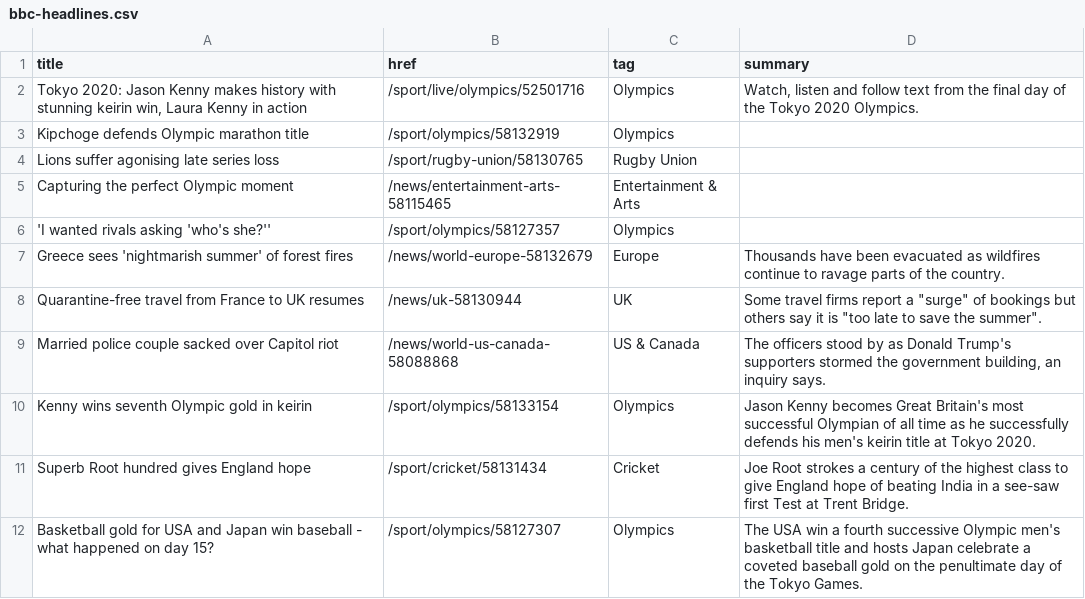
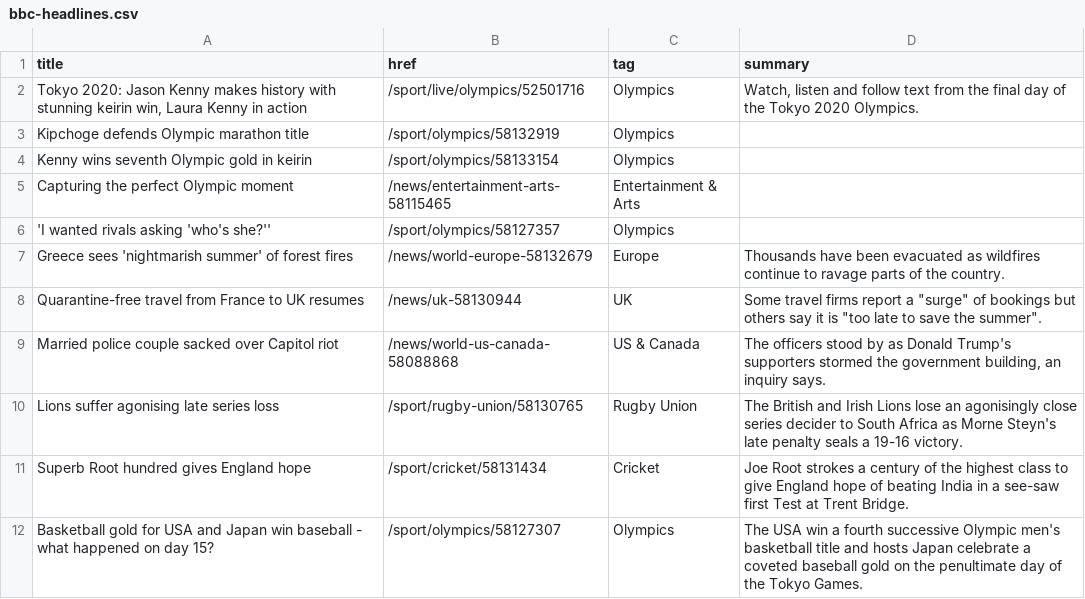
Before and after one commit to jsoma/autoscraper-history, a CSV file: bbc-headlines.csv, drawn as a sheet; only a part is shown; removed rows and columns are numbered as before the commit, all else as after; the diff names each change by its address in the sheet, - before the commit and + after, or states it on an @@ line.

```diff
--- a/bbc-headlines.csv
+++ b/bbc-headlines.csv
-row 4: Lions suffer agonising late series loss | /sport/rugby-union/58130765 | Rugby Union
+row 4: Kenny wins seventh Olympic gold in keirin | /sport/olympics/58133154 | Olympics
-row 10: Kenny wins seventh Olympic gold in keirin | /sport/olympics/58133154 | Olympics | Jason Kenny becomes Great Britain's most successful Olympian of all time as he successfully defends his men's keirin title at Tokyo 2020.
+row 10: Lions suffer agonising late series loss | /sport/rugby-union/58130765 | Rugby Union | The British and Irish Lions lose an agonisingly close series decider to South Africa as Morne Steyn's late penalty seals a 19-16 victory.
```
